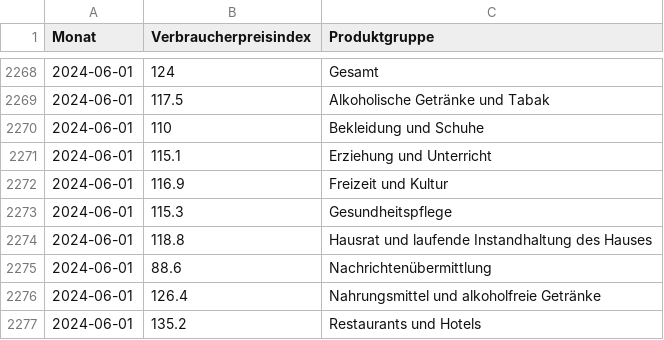
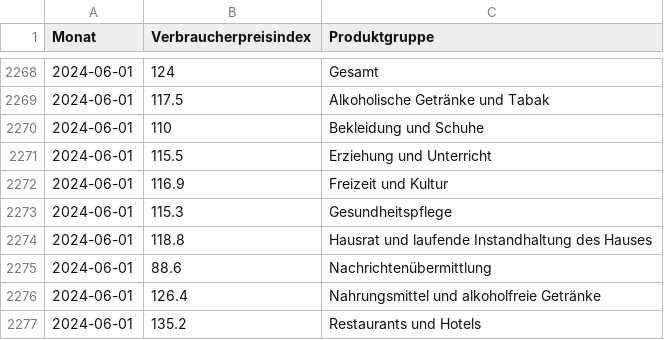
Before and after one commit to schmoigl/tariflohn-tracker, a CSV file: VPI.csv, drawn as a sheet; only a part is shown, gaps mark what is left out; the diff covers the shown part only.

```diff
--- a/VPI.csv
+++ b/VPI.csv
@@ -2270,3 +2270,3 @@ Monat,Verbraucherpreisindex,Produktgruppe
 2024-06-01,110,Bekleidung und Schuhe
-2024-06-01,115.1,Erziehung und Unterricht
+2024-06-01,115.5,Erziehung und Unterricht
 2024-06-01,116.9,Freizeit und Kultur
```
Also changed, not shown: 28 added rows elsewhere in this file, PROD.csv, 1 other file.
